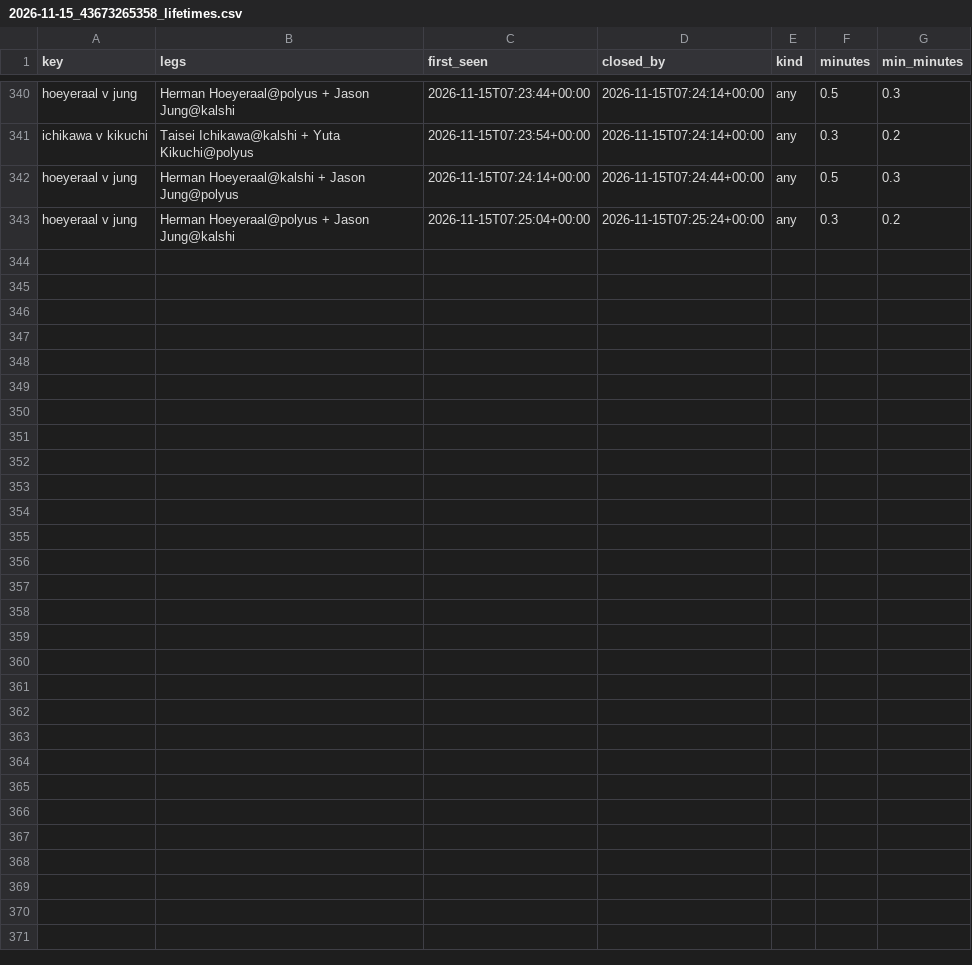
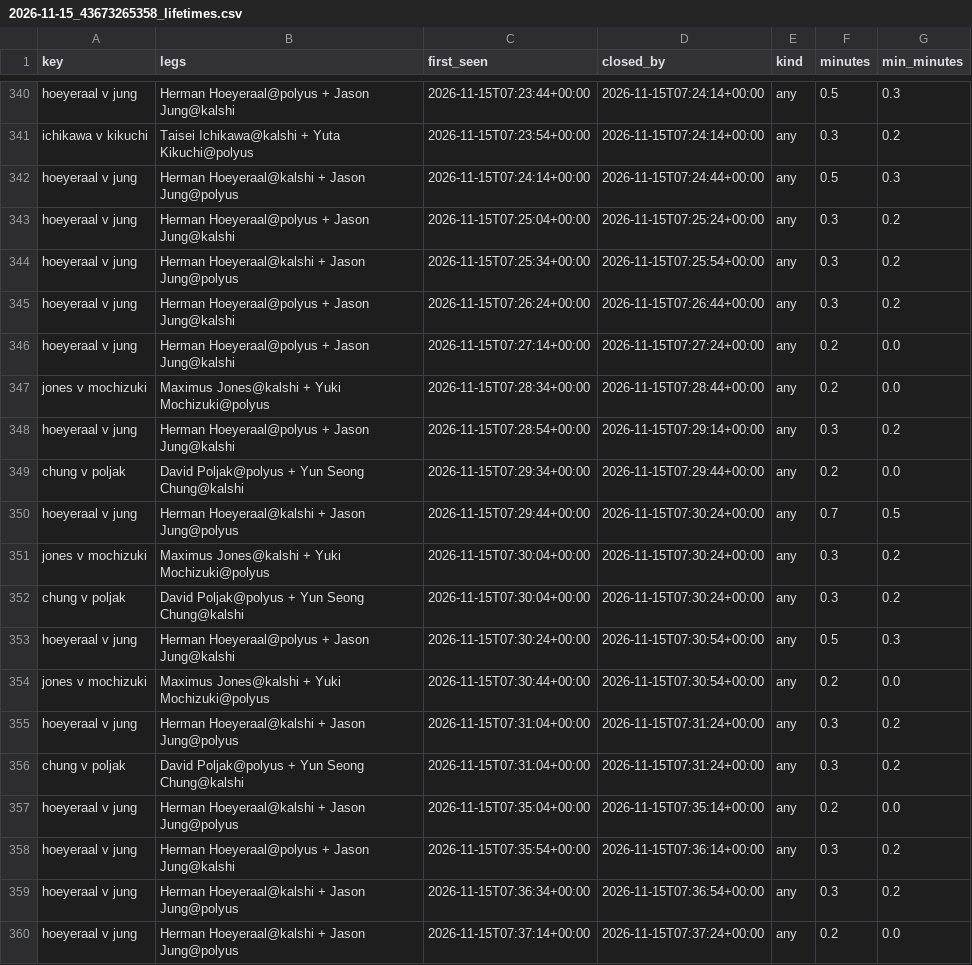
Before and after one commit to remick2/tennis-model, a CSV file: data/arbscan/2026-11-15_43673265358_lifetimes.csv, drawn as a sheet; only a part is shown, gaps mark what is left out; the diff names each change by its address in the sheet, - before the commit and + after, or states it on an @@ line.

```diff
--- a/data/arbscan/2026-11-15_43673265358_lifetimes.csv
+++ b/data/arbscan/2026-11-15_43673265358_lifetimes.csv
+row 344: hoeyeraal v jung | Herman Hoeyeraal@kalshi + Jason Jung@polyus | 2026-11-15T07:25:34+00:00 | 2026-11-15T07:25:54+00:00 | any | 0.3 | 0.2
+row 345: hoeyeraal v jung | Herman Hoeyeraal@polyus + Jason Jung@kalshi | 2026-11-15T07:26:24+00:00 | 2026-11-15T07:26:44+00:00 | any | 0.3 | 0.2
+row 346: hoeyeraal v jung | Herman Hoeyeraal@polyus + Jason Jung@kalshi | 2026-11-15T07:27:14+00:00 | 2026-11-15T07:27:24+00:00 | any | 0.2 | 0.0
+row 347: jones v mochizuki | Maximus Jones@kalshi + Yuki Mochizuki@polyus | 2026-11-15T07:28:34+00:00 | 2026-11-15T07:28:44+00:00 | any | 0.2 | 0.0
+row 348: hoeyeraal v jung | Herman Hoeyeraal@polyus + Jason Jung@kalshi | 2026-11-15T07:28:54+00:00 | 2026-11-15T07:29:14+00:00 | any | 0.3 | 0.2
+row 349: chung v poljak | David Poljak@polyus + Yun Seong Chung@kalshi | 2026-11-15T07:29:34+00:00 | 2026-11-15T07:29:44+00:00 | any | 0.2 | 0.0
+row 350: hoeyeraal v jung | Herman Hoeyeraal@kalshi + Jason Jung@polyus | 2026-11-15T07:29:44+00:00 | 2026-11-15T07:30:24+00:00 | any | 0.7 | 0.5
+row 351: jones v mochizuki | Maximus Jones@kalshi + Yuki Mochizuki@polyus | 2026-11-15T07:30:04+00:00 | 2026-11-15T07:30:24+00:00 | any | 0.3 | 0.2
+row 352: chung v poljak | David Poljak@polyus + Yun Seong Chung@kalshi | 2026-11-15T07:30:04+00:00 | 2026-11-15T07:30:24+00:00 | any | 0.3 | 0.2
+row 353: hoeyeraal v jung | Herman Hoeyeraal@polyus + Jason Jung@kalshi | 2026-11-15T07:30:24+00:00 | 2026-11-15T07:30:54+00:00 | any | 0.5 | 0.3
+row 354: jones v mochizuki | Maximus Jones@kalshi + Yuki Mochizuki@polyus | 2026-11-15T07:30:44+00:00 | 2026-11-15T07:30:54+00:00 | any | 0.2 | 0.0
+row 355: hoeyeraal v jung | Herman Hoeyeraal@kalshi + Jason Jung@polyus | 2026-11-15T07:31:04+00:00 | 2026-11-15T07:31:24+00:00 | any | 0.3 | 0.2
+row 356: chung v poljak | David Poljak@polyus + Yun Seong Chung@kalshi | 2026-11-15T07:31:04+00:00 | 2026-11-15T07:31:24+00:00 | any | 0.3 | 0.2
+row 357: hoeyeraal v jung | Herman Hoeyeraal@kalshi + Jason Jung@polyus | 2026-11-15T07:35:04+00:00 | 2026-11-15T07:35:14+00:00 | any | 0.2 | 0.0
+row 358: hoeyeraal v jung | Herman Hoeyeraal@polyus + Jason Jung@kalshi | 2026-11-15T07:35:54+00:00 | 2026-11-15T07:36:14+00:00 | any | 0.3 | 0.2
+row 359: hoeyeraal v jung | Herman Hoeyeraal@kalshi + Jason Jung@polyus | 2026-11-15T07:36:34+00:00 | 2026-11-15T07:36:54+00:00 | any | 0.3 | 0.2
+row 360: hoeyeraal v jung | Herman Hoeyeraal@kalshi + Jason Jung@polyus | 2026-11-15T07:37:14+00:00 | 2026-11-15T07:37:24+00:00 | any | 0.2 | 0.0
```
Also changed, not shown: data/arbscan/2026-11-15_43673265358_arbs.csv, 1 other file.
